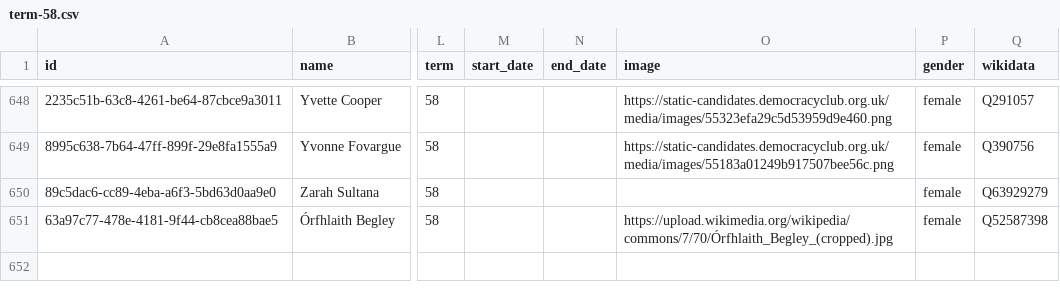
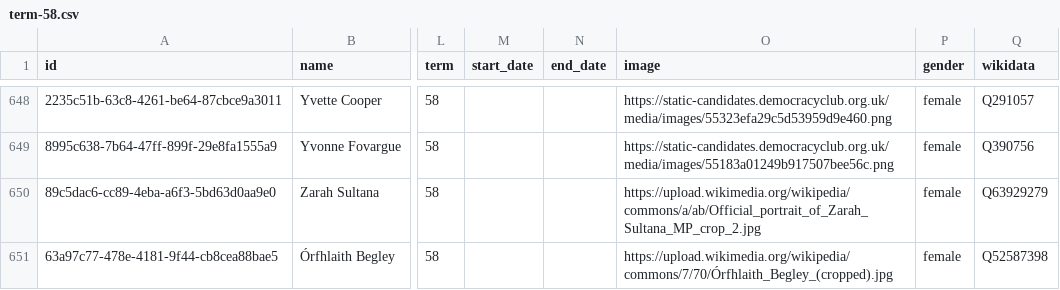
Before and after one commit to loudspeek/representa, a CSV file: data/UK/Commons/term-58.csv, drawn as a sheet; only a part is shown, gaps mark what is left out; the diff covers the shown part only; the diff names each change by its address in the sheet, - before the commit and + after, or states it on an @@ line.

```diff
--- a/data/UK/Commons/term-58.csv
+++ b/data/UK/Commons/term-58.csv
-O650 (image): (empty)
+O650 (image): https://upload.wikimedia.org/wikipedia/commons/a/ab/Official_portrait_of_Zarah_Sultana_MP_crop_2.jpg
```
Also changed, not shown: 19 edited cells elsewhere in this file, data/UK/Commons/sources/parlparse/data.csv, data/UK/Commons/term-56.csv, 14 other files.
